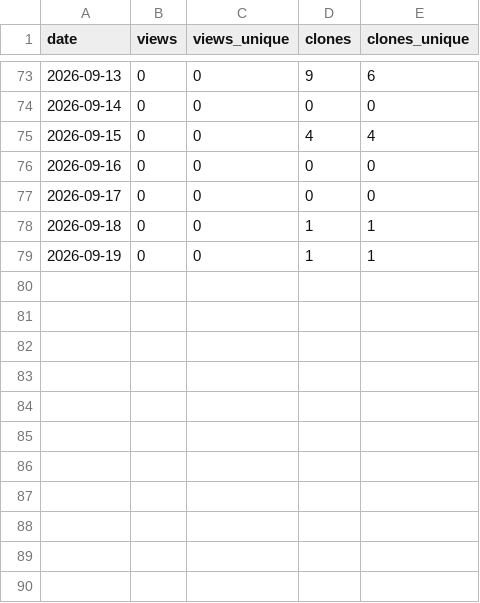
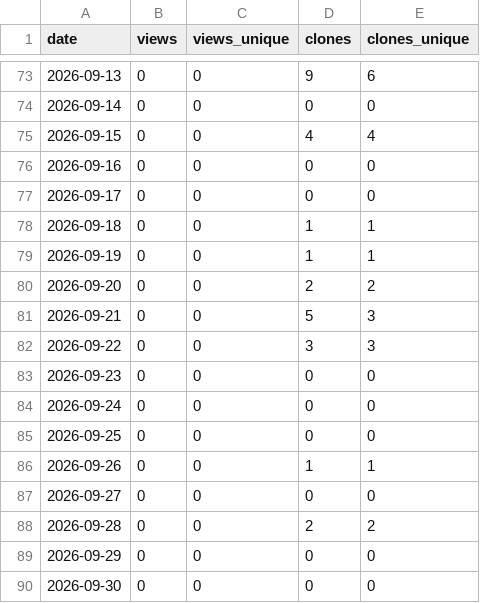
Before and after one commit to jianwu-atlas/jwtools, a CSV file: traffic_history.csv, drawn as a sheet; only a part is shown, gaps mark what is left out.

```diff
--- a/traffic_history.csv
+++ b/traffic_history.csv
@@ -79 +79,12 @@ date,views,views_unique,clones,clones_unique
 2026-09-19,0,0,1,1
+2026-09-20,0,0,2,2
+2026-09-21,0,0,5,3
+2026-09-22,0,0,3,3
+2026-09-23,0,0,0,0
+2026-09-24,0,0,0,0
+2026-09-25,0,0,0,0
+2026-09-26,0,0,1,1
+2026-09-27,0,0,0,0
+2026-09-28,0,0,2,2
+2026-09-29,0,0,0,0
+2026-09-30,0,0,0,0
```
Also changed, not shown: 3 other files.
